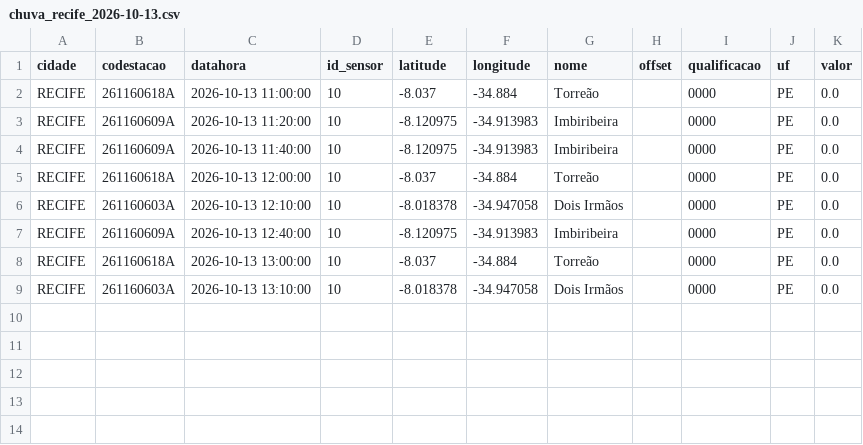
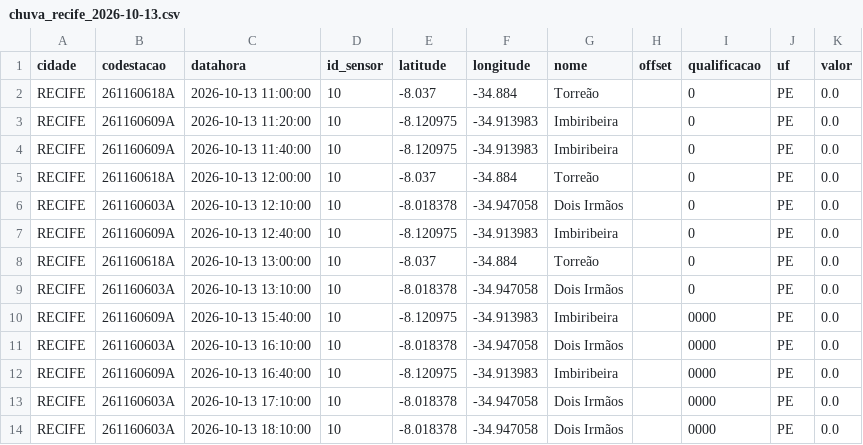
Before and after one commit to RafaellaB/risk-today-apps, a CSV file: chuva_recife_2026-10-13.csv, drawn as a sheet.

```diff
--- a/chuva_recife_2026-10-13.csv
+++ b/chuva_recife_2026-10-13.csv
@@ -1,9 +1,14 @@
 cidade,codestacao,datahora,id_sensor,latitude,longitude,nome,offset,qualificacao,uf,valor
-RECIFE,261160618A,2026-10-13 11:00:00,10,-8.037,-34.884,Torreão,,0000,PE,0.0
-RECIFE,261160609A,2026-10-13 11:20:00,10,-8.120975,-34.913983,Imbiribeira,,0000,PE,0.0
-RECIFE,261160609A,2026-10-13 11:40:00,10,-8.120975,-34.913983,Imbiribeira,,0000,PE,0.0
-RECIFE,261160618A,2026-10-13 12:00:00,10,-8.037,-34.884,Torreão,,0000,PE,0.0
-RECIFE,261160603A,2026-10-13 12:10:00,10,-8.018378,-34.947058,Dois Irmãos,,0000,PE,0.0
-RECIFE,261160609A,2026-10-13 12:40:00,10,-8.120975,-34.913983,Imbiribeira,,0000,PE,0.0
-RECIFE,261160618A,2026-10-13 13:00:00,10,-8.037,-34.884,Torreão,,0000,PE,0.0
-RECIFE,261160603A,2026-10-13 13:10:00,10,-8.018378,-34.947058,Dois Irmãos,,0000,PE,0.0
+RECIFE,261160618A,2026-10-13 11:00:00,10,-8.037,-34.884,Torreão,,0,PE,0.0
+RECIFE,261160609A,2026-10-13 11:20:00,10,-8.120975,-34.913983,Imbiribeira,,0,PE,0.0
+RECIFE,261160609A,2026-10-13 11:40:00,10,-8.120975,-34.913983,Imbiribeira,,0,PE,0.0
+RECIFE,261160618A,2026-10-13 12:00:00,10,-8.037,-34.884,Torreão,,0,PE,0.0
+RECIFE,261160603A,2026-10-13 12:10:00,10,-8.018378,-34.947058,Dois Irmãos,,0,PE,0.0
+RECIFE,261160609A,2026-10-13 12:40:00,10,-8.120975,-34.913983,Imbiribeira,,0,PE,0.0
+RECIFE,261160618A,2026-10-13 13:00:00,10,-8.037,-34.884,Torreão,,0,PE,0.0
+RECIFE,261160603A,2026-10-13 13:10:00,10,-8.018378,-34.947058,Dois Irmãos,,0,PE,0.0
+RECIFE,261160609A,2026-10-13 15:40:00,10,-8.120975,-34.913983,Imbiribeira,,0000,PE,0.0
+RECIFE,261160603A,2026-10-13 16:10:00,10,-8.018378,-34.947058,Dois Irmãos,,0000,PE,0.0
+RECIFE,261160609A,2026-10-13 16:40:00,10,-8.120975,-34.913983,Imbiribeira,,0000,PE,0.0
+RECIFE,261160603A,2026-10-13 17:10:00,10,-8.018378,-34.947058,Dois Irmãos,,0000,PE,0.0
+RECIFE,261160603A,2026-10-13 18:10:00,10,-8.018378,-34.947058,Dois Irmãos,,0000,PE,0.0
```
